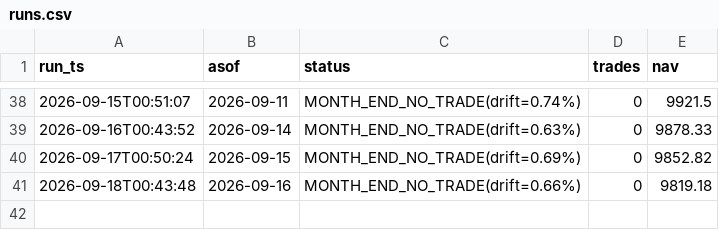
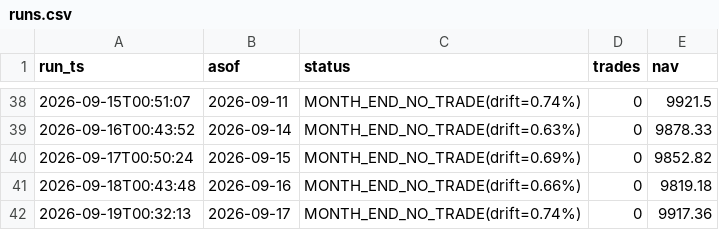
Before and after one commit to ybashancpa/quant-profit-forwad, a CSV file: forward/runs.csv, drawn as a sheet; only a part is shown, gaps mark what is left out.

Commit message:
forward: 2026-09-19 run

```diff
--- a/forward/runs.csv
+++ b/forward/runs.csv
@@ -42 +42,2 @@ run_ts,asof,status,trades,nav
 2026-09-18T00:43:48,2026-09-16,MONTH_END_NO_TRADE(drift=0.66%),0,9819.18
+2026-09-19T00:32:13,2026-09-17,MONTH_END_NO_TRADE(drift=0.74%),0,9917.36
```
Also changed, not shown: forward/nav_history.csv, forward/signals.csv, 3 other files.
